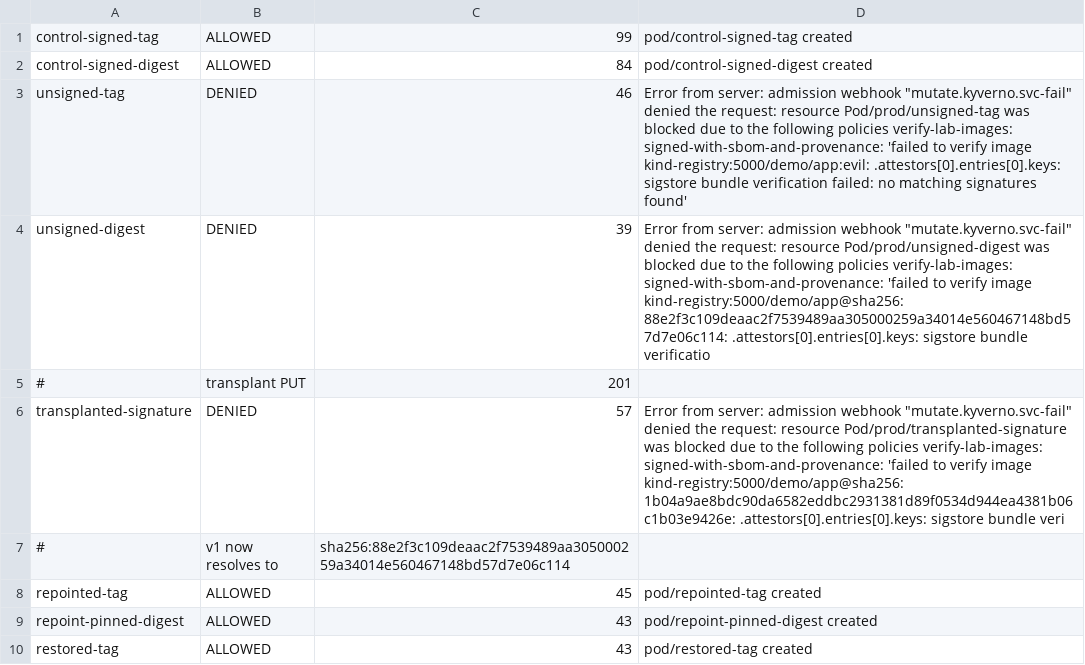
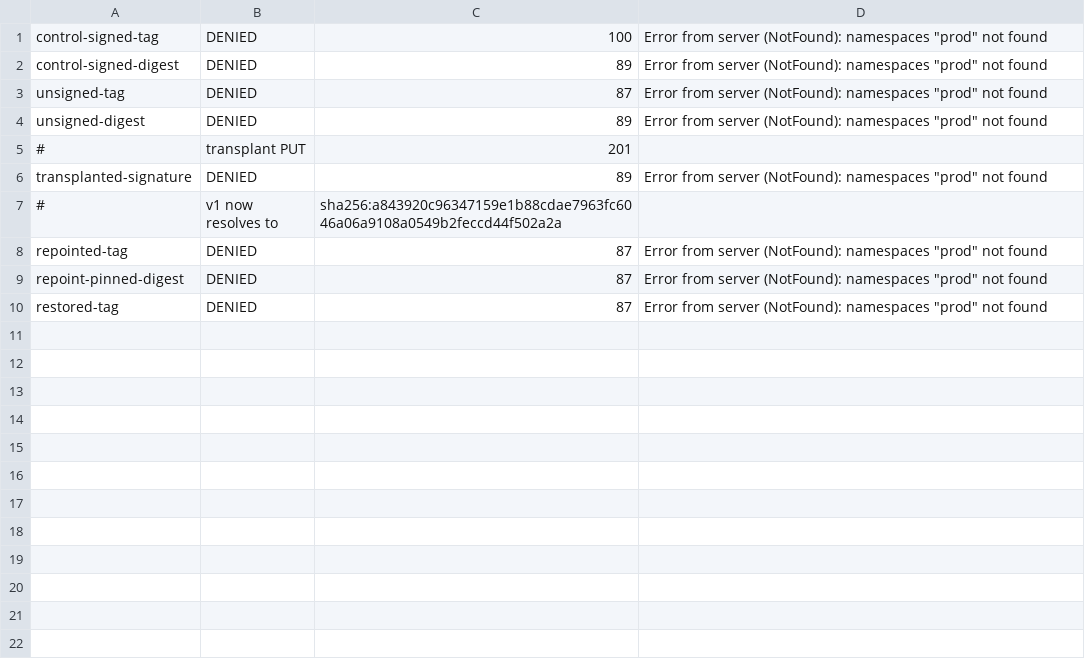
Before and after one commit to netf/blog, a TSV file: docs/labs/signed-encrypted-images-node-root/results/admission/attacks.tsv, drawn as a sheet.

```diff
--- a/docs/labs/signed-encrypted-images-node-root/results/admission/attacks.tsv
+++ b/docs/labs/signed-encrypted-images-node-root/results/admission/attacks.tsv
@@ -1,10 +1,10 @@
-control-signed-tag	ALLOWED	99	pod/control-signed-tag created
-control-signed-digest	ALLOWED	84	pod/control-signed-digest created
-unsigned-tag	DENIED	46	Error from server: admission webhook "mutate.kyverno.svc-fail" denied the request:   resource Pod/prod/unsigned-tag was blocked due to the following policies   verify-lab-images:   signed-with-sbom-and-provenance: 'failed to verify image kind-registry:5000/demo/app:evil: .attestors[0].entries[0].keys: sigstore bundle verification failed: no matching signatures found'
-unsigned-digest	DENIED	39	Error from server: admission webhook "mutate.kyverno.svc-fail" denied the request:   resource Pod/prod/unsigned-digest was blocked due to the following policies   verify-lab-images:   signed-with-sbom-and-provenance: 'failed to verify image kind-registry:5000/demo/app@sha256:88e2f3c109deaac2f7539489aa305000259a34014e560467148bd57d7e06c114: .attestors[0].entries[0].keys: sigstore bundle verificatio
+control-signed-tag	DENIED	100	Error from server (NotFound): namespaces "prod" not found
+control-signed-digest	DENIED	89	Error from server (NotFound): namespaces "prod" not found
+unsigned-tag	DENIED	87	Error from server (NotFound): namespaces "prod" not found
+unsigned-digest	DENIED	89	Error from server (NotFound): namespaces "prod" not found
 #	transplant PUT	201
-transplanted-signature	DENIED	57	Error from server: admission webhook "mutate.kyverno.svc-fail" denied the request:   resource Pod/prod/transplanted-signature was blocked due to the following policies   verify-lab-images:   signed-with-sbom-and-provenance: 'failed to verify image kind-registry:5000/demo/app@sha256:1b04a9ae8bdc90da6582eddbc2931381d89f0534d944ea4381b06c1b03e9426e: .attestors[0].entries[0].keys: sigstore bundle veri
-#	v1 now resolves to	sha256:88e2f3c109deaac2f7539489aa305000259a34014e560467148bd57d7e06c114
-repointed-tag	ALLOWED	45	pod/repointed-tag created
-repoint-pinned-digest	ALLOWED	43	pod/repoint-pinned-digest created
-restored-tag	ALLOWED	43	pod/restored-tag created
+transplanted-signature	DENIED	89	Error from server (NotFound): namespaces "prod" not found
+#	v1 now resolves to	sha256:a843920c96347159e1b88cdae7963fc6046a06a9108a0549b2feccd44f502a2a
+repointed-tag	DENIED	87	Error from server (NotFound): namespaces "prod" not found
+repoint-pinned-digest	DENIED	87	Error from server (NotFound): namespaces "prod" not found
+restored-tag	DENIED	87	Error from server (NotFound): namespaces "prod" not found
```
Also changed, not shown: 1 other file.
